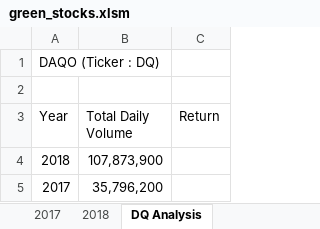
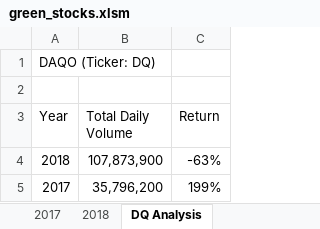
Before and after one commit to Alelopez383/Stock--Analysis, an Excel workbook: green_stocks.xlsm, sheet DQ Analysis, drawn as a sheet; values as stored, in another font and other column widths than the file's, no borders; the diff names each change by its address in the sheet, - before the commit and + after, or states it on an @@ line.

```diff
--- a/green_stocks.xlsm (sheet DQ Analysis)
+++ b/green_stocks.xlsm (sheet DQ Analysis)
-A1 (Year): DAQO (Ticker : DQ)
+A1 (Year): DAQO (Ticker: DQ)
-C4 (Return): (empty)
+C4 (Return): -63%
-C5 (Return): (empty)
+C5 (Return): 199%
```
Also changed, not shown: other sheet tabs, charts or pictures.
